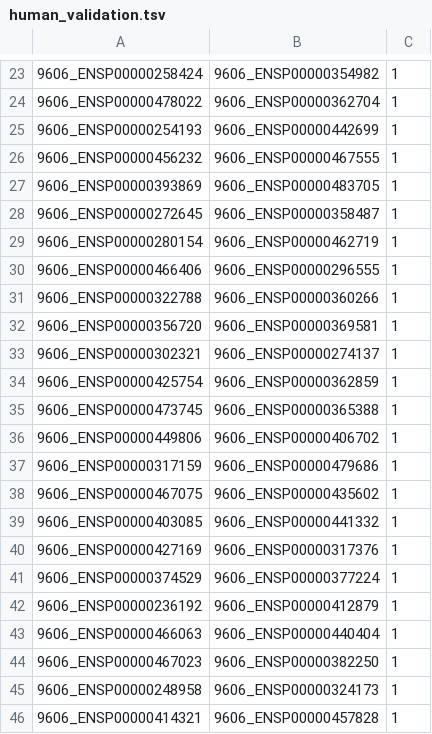
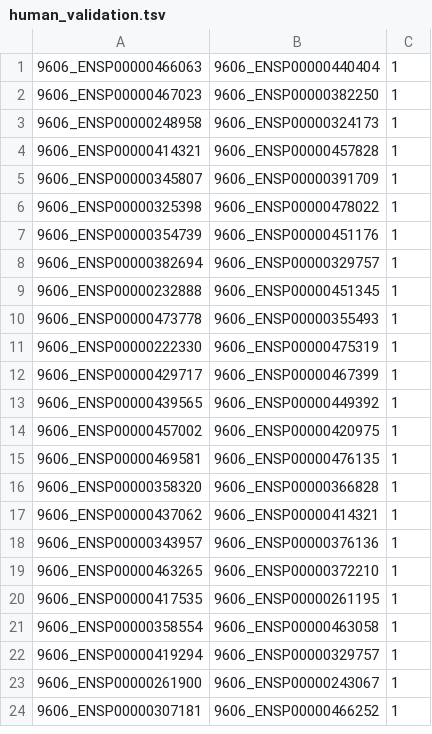
Before and after one commit to lucian-ilie/C3PI, a TSV file: dataset/pairs/human_validation.tsv, drawn as a sheet; only a part is shown, gaps mark what is left out; the shorter side is filled out with more unchanged rows; removed rows and columns are numbered as before the commit, all else as after; the diff covers the shown part only; the diff names each change by its address in the sheet, - before the commit and + after, or states it on an @@ line.

```diff
--- a/dataset/pairs/human_validation.tsv
+++ b/dataset/pairs/human_validation.tsv
-row 23: 9606_ENSP00000258424 | 9606_ENSP00000354982 | 1
-row 24: 9606_ENSP00000478022 | 9606_ENSP00000362704 | 1
-row 25: 9606_ENSP00000254193 | 9606_ENSP00000442699 | 1
-row 26: 9606_ENSP00000456232 | 9606_ENSP00000467555 | 1
-row 27: 9606_ENSP00000393869 | 9606_ENSP00000483705 | 1
-row 28: 9606_ENSP00000272645 | 9606_ENSP00000358487 | 1
-row 29: 9606_ENSP00000280154 | 9606_ENSP00000462719 | 1
-row 30: 9606_ENSP00000466406 | 9606_ENSP00000296555 | 1
-row 31: 9606_ENSP00000322788 | 9606_ENSP00000360266 | 1
-row 32: 9606_ENSP00000356720 | 9606_ENSP00000369581 | 1
-row 33: 9606_ENSP00000302321 | 9606_ENSP00000274137 | 1
-row 34: 9606_ENSP00000425754 | 9606_ENSP00000362859 | 1
-row 35: 9606_ENSP00000473745 | 9606_ENSP00000365388 | 1
-row 36: 9606_ENSP00000449806 | 9606_ENSP00000406702 | 1
-row 37: 9606_ENSP00000317159 | 9606_ENSP00000479686 | 1
-row 38: 9606_ENSP00000467075 | 9606_ENSP00000435602 | 1
-row 39: 9606_ENSP00000403085 | 9606_ENSP00000441332 | 1
-row 40: 9606_ENSP00000427169 | 9606_ENSP00000317376 | 1
-row 41: 9606_ENSP00000374529 | 9606_ENSP00000377224 | 1
-row 42: 9606_ENSP00000236192 | 9606_ENSP00000412879 | 1
```
Also changed, not shown: 3 added rows, 22 removed rows and 2 edited cells elsewhere in this file.
